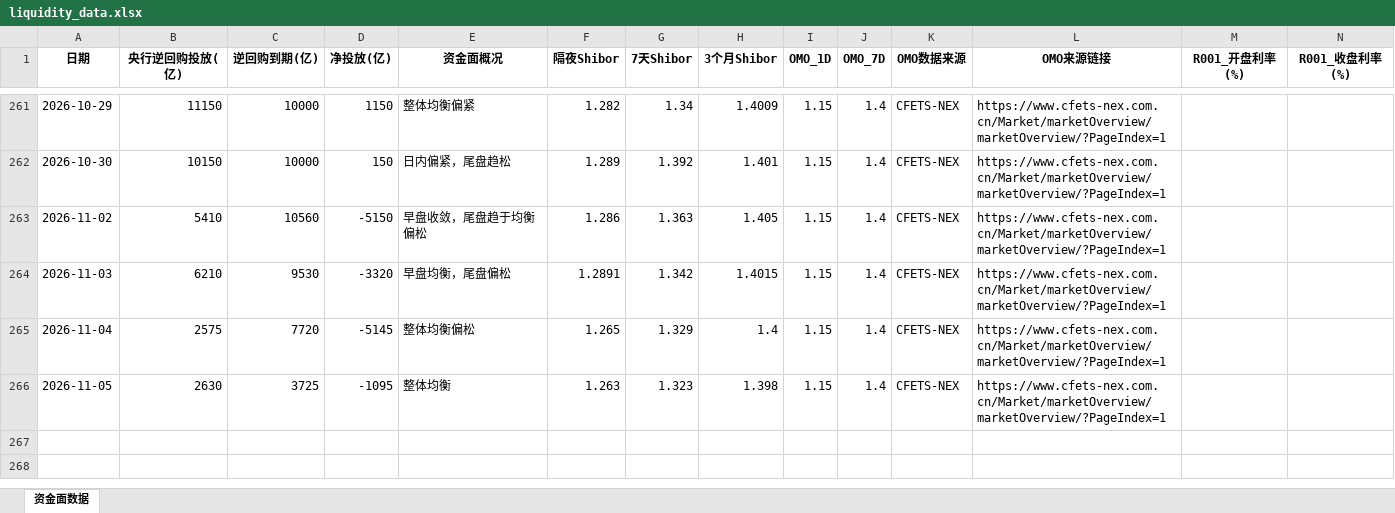
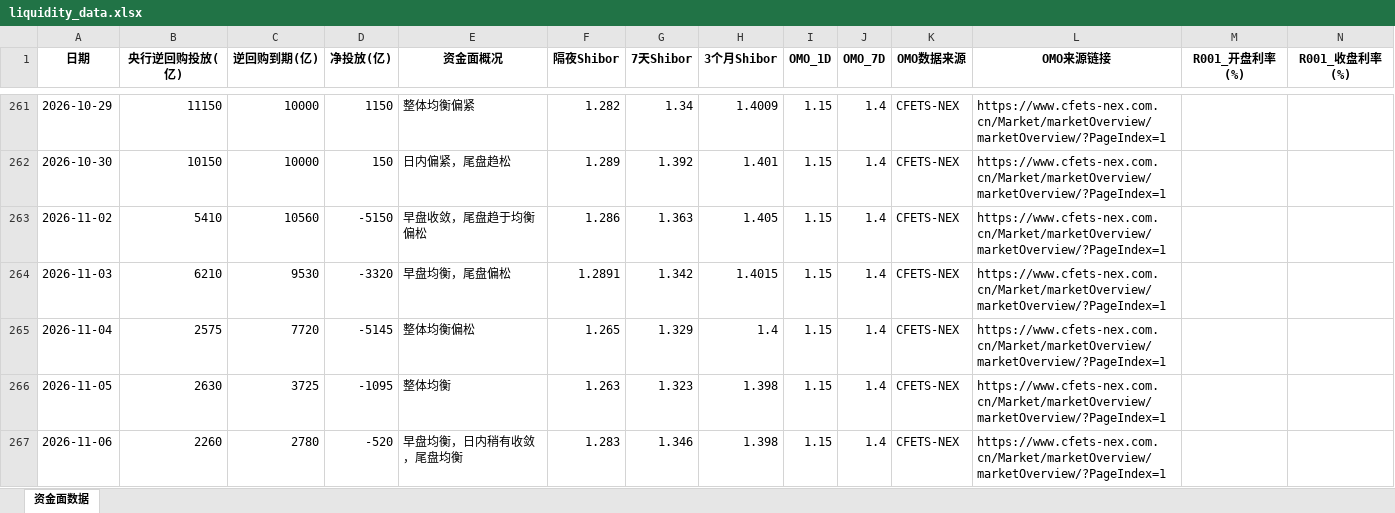
Before and after one commit to GenimiWorkcola/monitor, an Excel workbook: rmb_liquidity/liquidity_data.xlsx, sheet 资金面数据, drawn as a sheet; only a part is shown, gaps mark what is left out; values as stored, in another font and other column widths than the file's, no borders; rows hold the shown columns only; the diff names each change by its address in the sheet, - before the commit and + after, or states it on an @@ line.

```diff
--- a/rmb_liquidity/liquidity_data.xlsx (sheet 资金面数据)
+++ b/rmb_liquidity/liquidity_data.xlsx (sheet 资金面数据)
+row 267: 2026-11-06 | 2260 | 2780 | -520 | 早盘均衡，日内稍有收敛，尾盘均衡 | 1.283 | 1.346 | 1.398 | 1.15 | 1.4 | CFETS-NEX | https://www.cfets-nex.com.cn/Market/marketOverview/marketOverview/?PageIndex=1
```
Also changed, not shown: 10 other files.
